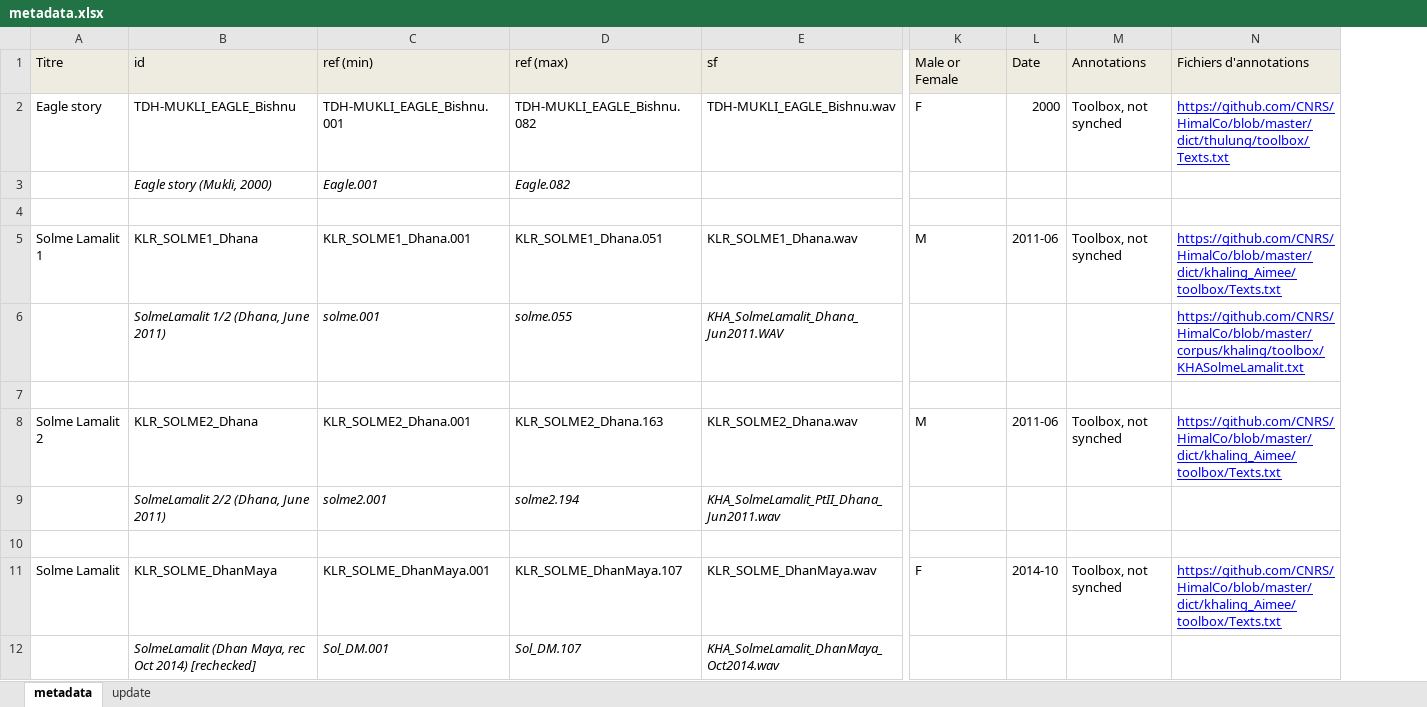
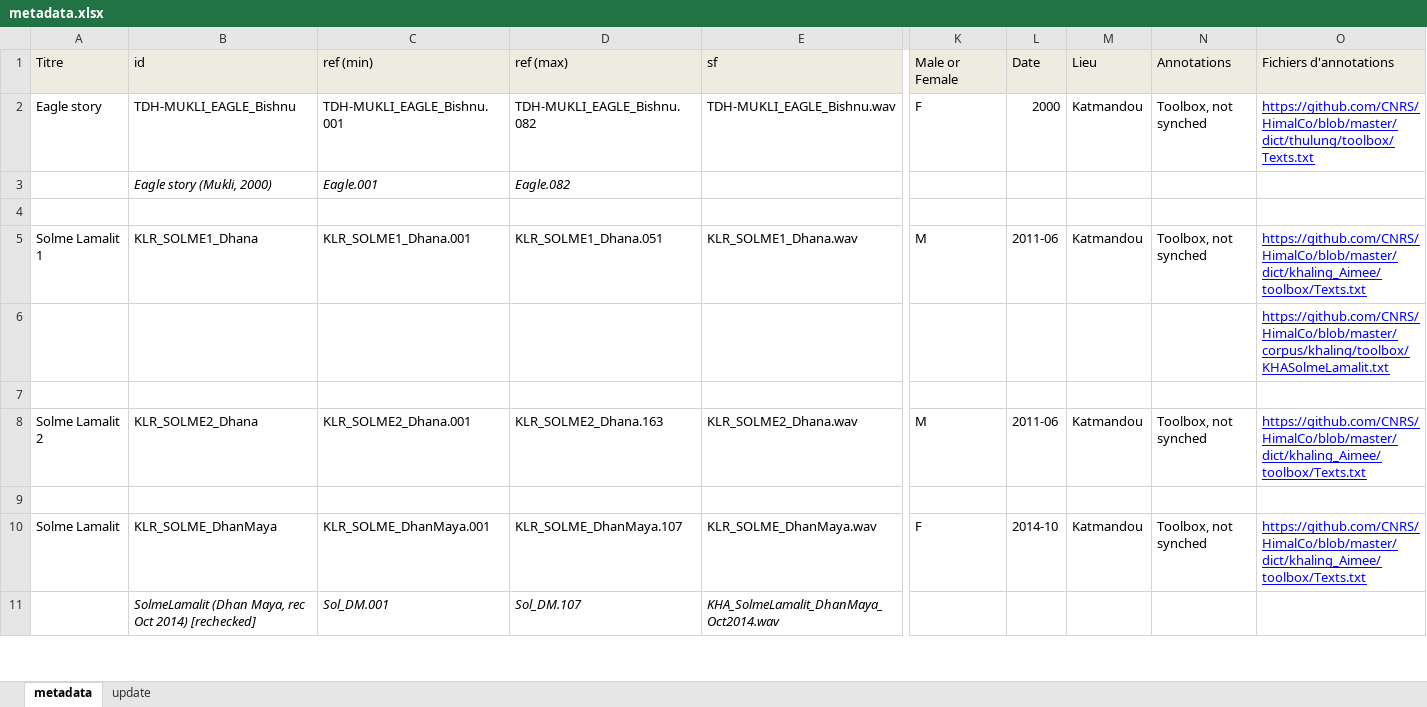
Before and after one commit to CNRS-LACITO/HimalCo, an Excel workbook: corpus/comparable/metadata.xlsx, sheet metadata, drawn as a sheet; only a part is shown, gaps mark what is left out; values as stored, in another font and other column widths than the file's, no borders; removed rows and columns are numbered as before the commit, all else as after; rows hold the shown columns only; the diff names each change by its address in the sheet, - before the commit and + after, or states it on an @@ line.

Commit message:
[corpus] Update matadata (meeting with Séverine)

```diff
--- a/corpus/comparable/metadata.xlsx (sheet metadata)
+++ b/corpus/comparable/metadata.xlsx (sheet metadata)
+column M, rows 1-5: Lieu | Katmandou |  |  | Katmandou; rows 8-10: Katmandou |  | Katmandou
-row 6:  | SolmeLamalit 1/2 (Dhana, June 2011) | solme.001 | solme.055 | KHA_SolmeLamalit_Dhana_Jun2011.WAV |  |  |  | https://github.com/CNRS/HimalCo/blob/master/corpus/khaling/toolbox/KHASolmeLamalit.txt
+row 6:  |  |  |  |  |  |  |  |  | https://github.com/CNRS/HimalCo/blob/master/corpus/khaling/toolbox/KHASolmeLamalit.txt
-row 9:  | SolmeLamalit 2/2 (Dhana, June 2011) | solme2.001 | solme2.194 | KHA_SolmeLamalit_PtII_Dhana_Jun2011.wav
```
Also changed, not shown: sheet update.
